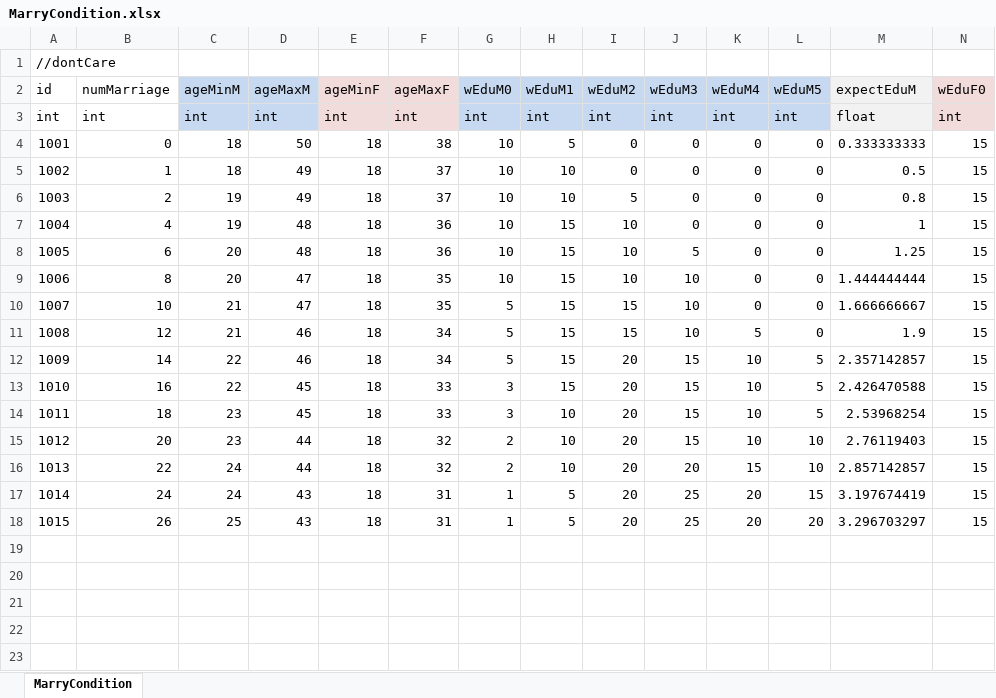
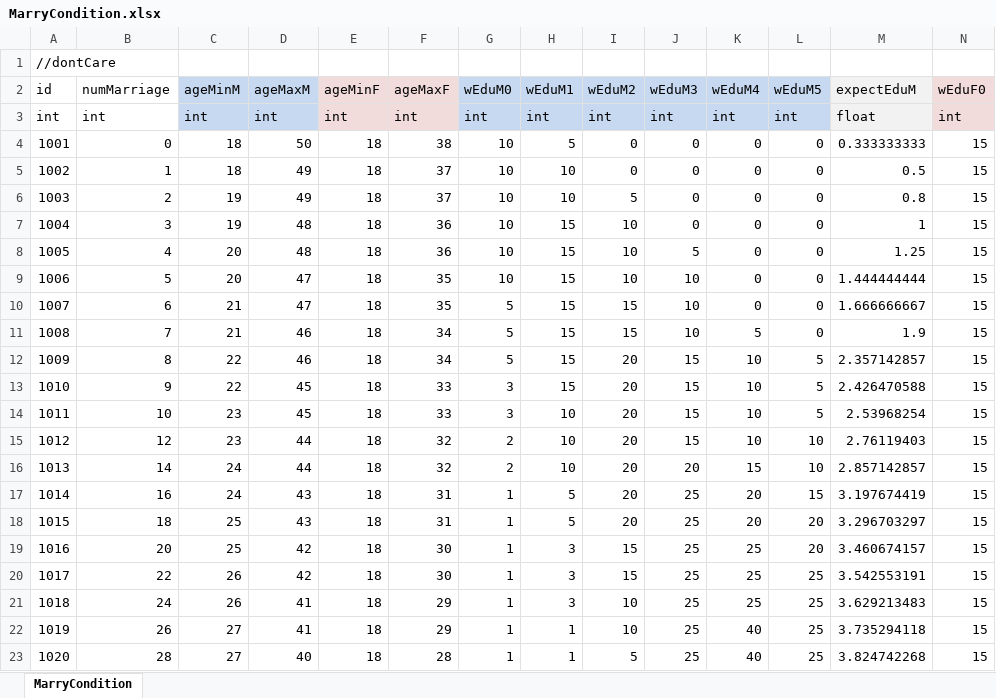
Before and after one commit to LUOHONGPENG/CookHuman3D, an Excel workbook: Assets/Excel/MarryCondition.xlsx, sheet MarryCondition, drawn as a sheet; only a part is shown; values as stored, in another font and other column widths than the file's, no borders; rows hold the shown columns only; the diff names each change by its address in the sheet, - before the commit and + after, or states it on an @@ line.

```diff
--- a/Assets/Excel/MarryCondition.xlsx (sheet MarryCondition)
+++ b/Assets/Excel/MarryCondition.xlsx (sheet MarryCondition)
-B7 (numMarriage): 4
+B7 (numMarriage): 3
-B8 (numMarriage): 6
+B8 (numMarriage): 4
-B9 (numMarriage): 8
+B9 (numMarriage): 5
-B10 (numMarriage): 10
+B10 (numMarriage): 6
-B11 (numMarriage): 12
+B11 (numMarriage): 7
-B12 (numMarriage): 14
+B12 (numMarriage): 8
-B13 (numMarriage): 16
+B13 (numMarriage): 9
-B14 (numMarriage): 18
+B14 (numMarriage): 10
-B15 (numMarriage): 20
+B15 (numMarriage): 12
-B16 (numMarriage): 22
+B16 (numMarriage): 14
-B17 (numMarriage): 24
+B17 (numMarriage): 16
-B18 (numMarriage): 26
+B18 (numMarriage): 18
+row 19: 1016 | 20 | 25 | 42 | 18 | 30 | 1 | 3 | 15 | 25 | 25 | 20 | 3.460674157 | 15
+row 20: 1017 | 22 | 26 | 42 | 18 | 30 | 1 | 3 | 15 | 25 | 25 | 25 | 3.542553191 | 15
+row 21: 1018 | 24 | 26 | 41 | 18 | 29 | 1 | 3 | 10 | 25 | 25 | 25 | 3.629213483 | 15
+row 22: 1019 | 26 | 27 | 41 | 18 | 29 | 1 | 1 | 10 | 25 | 40 | 25 | 3.735294118 | 15
+row 23: 1020 | 28 | 27 | 40 | 18 | 28 | 1 | 1 | 5 | 25 | 40 | 25 | 3.824742268 | 15
```
Also changed, not shown: Assets/Excel/Effort.xlsx, 2 other files.
